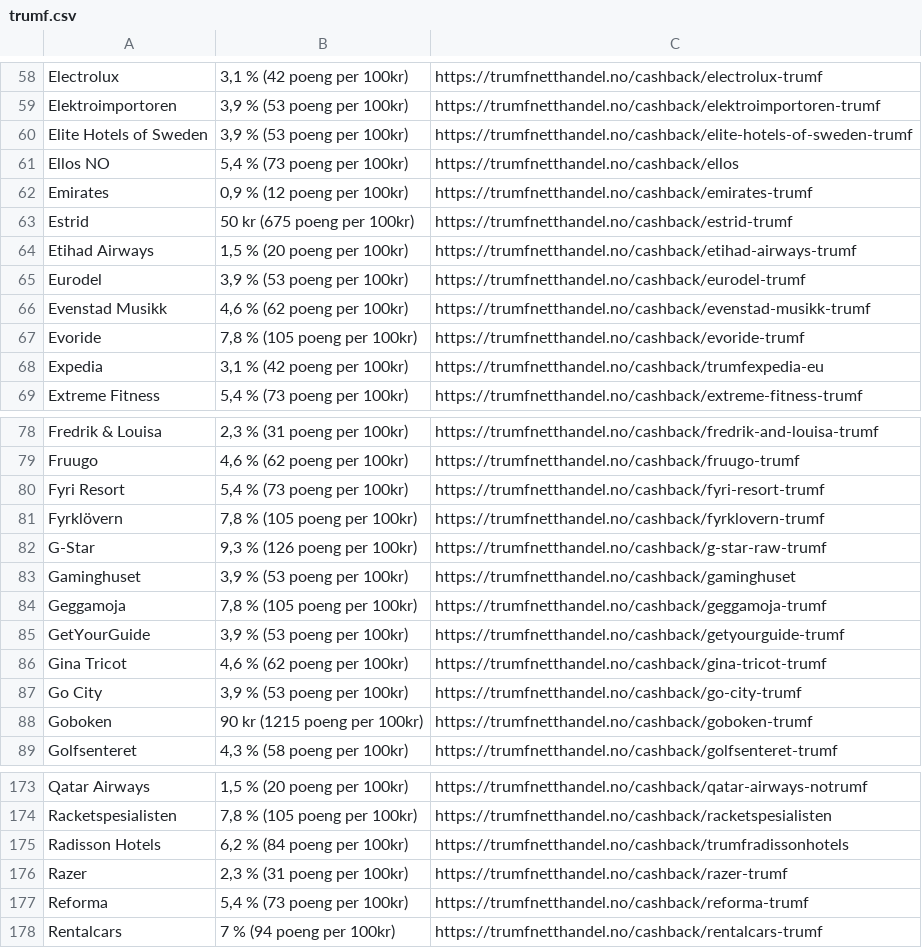
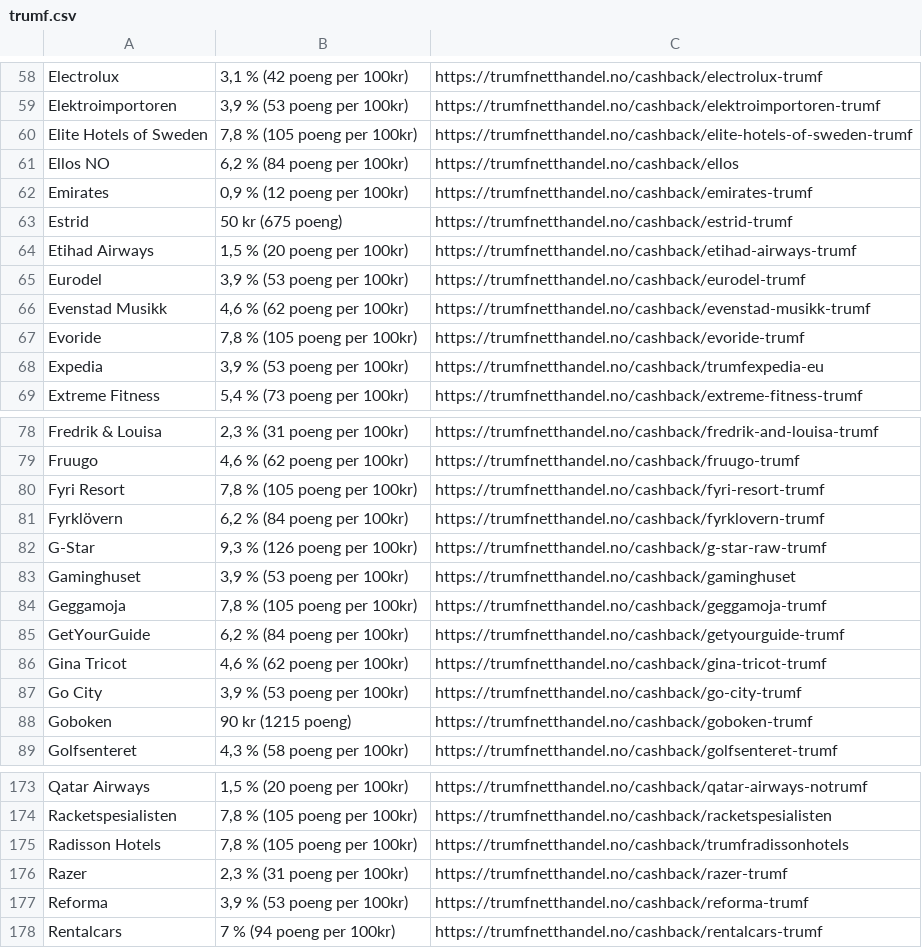
Before and after one commit to andreas-vestbostad/sjekkliste-netthandel, a CSV file: trumf.csv, drawn as a sheet; only a part is shown, gaps mark what is left out; the diff covers the shown part only.

```diff
--- a/trumf.csv
+++ b/trumf.csv
@@ -59,6 +59,6 @@ Electrolux,"3,1 % (42 poeng per 100kr)",https://trumfnetthandel.no/cashback/elec
 Elektroimportoren,"3,9 % (53 poeng per 100kr)",https://trumfnetthandel.no/cashback/elektroimportoren-trumf
-Elite Hotels of Sweden,"3,9 % (53 poeng per 100kr)",https://trumfnetthandel.no/cashback/elite-hotels-of-sweden-trumf
-Ellos NO,"5,4 % (73 poeng per 100kr)",https://trumfnetthandel.no/cashback/ellos
+Elite Hotels of Sweden,"7,8 % (105 poeng per 100kr)",https://trumfnetthandel.no/cashback/elite-hotels-of-sweden-trumf
+Ellos NO,"6,2 % (84 poeng per 100kr)",https://trumfnetthandel.no/cashback/ellos
 Emirates,"0,9 % (12 poeng per 100kr)",https://trumfnetthandel.no/cashback/emirates-trumf
-Estrid,50 kr (675 poeng per 100kr),https://trumfnetthandel.no/cashback/estrid-trumf
+Estrid,50 kr (675 poeng),https://trumfnetthandel.no/cashback/estrid-trumf
 Etihad Airways,"1,5 % (20 poeng per 100kr)",https://trumfnetthandel.no/cashback/etihad-airways-trumf
@@ -67,3 +67,3 @@ Evenstad Musikk,"4,6 % (62 poeng per 100kr)",https://trumfnetthandel.no/cashback
 Evoride,"7,8 % (105 poeng per 100kr)",https://trumfnetthandel.no/cashback/evoride-trumf
-Expedia,"3,1 % (42 poeng per 100kr)",https://trumfnetthandel.no/cashback/trumfexpedia-eu
+Expedia,"3,9 % (53 poeng per 100kr)",https://trumfnetthandel.no/cashback/trumfexpedia-eu
 Extreme Fitness,"5,4 % (73 poeng per 100kr)",https://trumfnetthandel.no/cashback/extreme-fitness-trumf
@@ -79,4 +79,4 @@ Fredrik & Louisa,"2,3 % (31 poeng per 100kr)",https://trumfnetthandel.no/cashbac
 Fruugo,"4,6 % (62 poeng per 100kr)",https://trumfnetthandel.no/cashback/fruugo-trumf
-Fyri Resort,"5,4 % (73 poeng per 100kr)",https://trumfnetthandel.no/cashback/fyri-resort-trumf
-Fyrklövern,"7,8 % (105 poeng per 100kr)",https://trumfnetthandel.no/cashback/fyrklovern-trumf
+Fyri Resort,"7,8 % (105 poeng per 100kr)",https://trumfnetthandel.no/cashback/fyri-resort-trumf
+Fyrklövern,"6,2 % (84 poeng per 100kr)",https://trumfnetthandel.no/cashback/fyrklovern-trumf
 G-Star,"9,3 % (126 poeng per 100kr)",https://trumfnetthandel.no/cashback/g-star-raw-trumf
@@ -84,6 +84,6 @@ Gaminghuset,"3,9 % (53 poeng per 100kr)",https://trumfnetthandel.no/cashback/gam
 Geggamoja,"7,8 % (105 poeng per 100kr)",https://trumfnetthandel.no/cashback/geggamoja-trumf
-GetYourGuide,"3,9 % (53 poeng per 100kr)",https://trumfnetthandel.no/cashback/getyourguide-trumf
+GetYourGuide,"6,2 % (84 poeng per 100kr)",https://trumfnetthandel.no/cashback/getyourguide-trumf
 Gina Tricot,"4,6 % (62 poeng per 100kr)",https://trumfnetthandel.no/cashback/gina-tricot-trumf
 Go City,"3,9 % (53 poeng per 100kr)",https://trumfnetthandel.no/cashback/go-city-trumf
-Goboken,90 kr (1215 poeng per 100kr),https://trumfnetthandel.no/cashback/goboken-trumf
+Goboken,90 kr (1215 poeng),https://trumfnetthandel.no/cashback/goboken-trumf
 Golfsenteret,"4,3 % (58 poeng per 100kr)",https://trumfnetthandel.no/cashback/golfsenteret-trumf
@@ -174,5 +174,5 @@ Qatar Airways,"1,5 % (20 poeng per 100kr)",https://trumfnetthandel.no/cashback/q
 Racketspesialisten,"7,8 % (105 poeng per 100kr)",https://trumfnetthandel.no/cashback/racketspesialisten
-Radisson Hotels,"6,2 % (84 poeng per 100kr)",https://trumfnetthandel.no/cashback/trumfradissonhotels
+Radisson Hotels,"7,8 % (105 poeng per 100kr)",https://trumfnetthandel.no/cashback/trumfradissonhotels
 Razer,"2,3 % (31 poeng per 100kr)",https://trumfnetthandel.no/cashback/razer-trumf
-Reforma,"5,4 % (73 poeng per 100kr)",https://trumfnetthandel.no/cashback/reforma-trumf
+Reforma,"3,9 % (53 poeng per 100kr)",https://trumfnetthandel.no/cashback/reforma-trumf
 Rentalcars,7 % (94 poeng per 100kr),https://trumfnetthandel.no/cashback/rentalcars-trumf
```
Also changed, not shown: 21 edited cells elsewhere in this file, sas.csv, studentkortet.csv, 6 other files.
